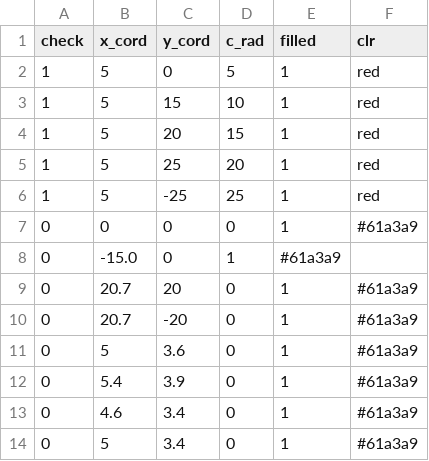
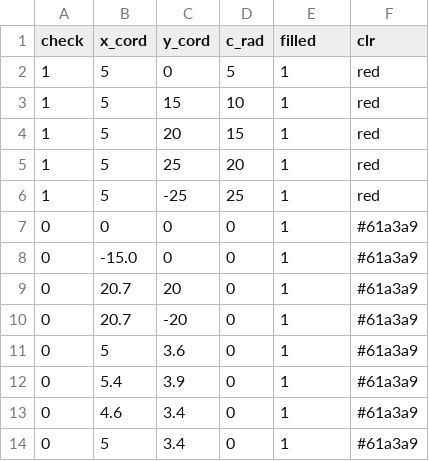
Before and after one commit to sharafjaffri/sampledata, a CSV file: shots.csv, drawn as a sheet.

Commit message:
Update shots.csv

```diff
--- a/shots.csv
+++ b/shots.csv
@@ -7,3 +7,3 @@ check,x_cord,y_cord,c_rad,filled,clr
 0,0,0,0,1,#61a3a9
-0,-15.0,0,1,#61a3a9
+0,-15.0,0,0,1,#61a3a9
 0,20.7,20,0,1,#61a3a9
```
